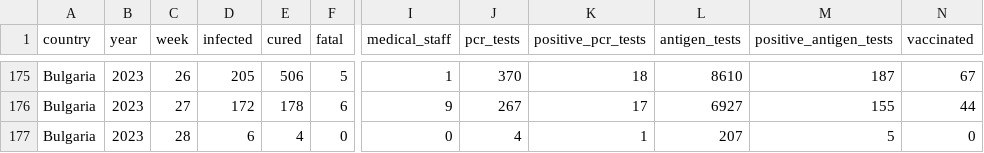
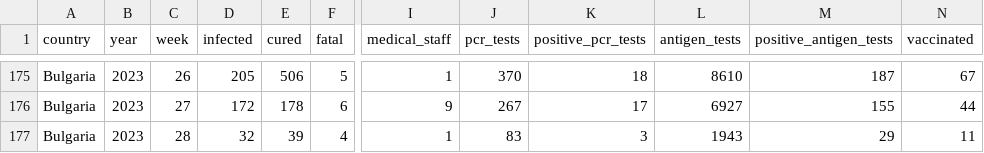
Before and after one commit to COVID-19-Bulgaria/covid-database, a CSV file: Bulgaria/WeekCasesDataset.csv, drawn as a sheet; only a part is shown, gaps mark what is left out; the diff names each change by its address in the sheet, - before the commit and + after, or states it on an @@ line.

```diff
--- a/Bulgaria/WeekCasesDataset.csv
+++ b/Bulgaria/WeekCasesDataset.csv
-D177 (infected): 6
+D177 (infected): 32
-E177 (cured): 4
+E177 (cured): 39
-F177 (fatal): 0
+F177 (fatal): 4
-I177 (medical_staff): 0
+I177 (medical_staff): 1
-J177 (pcr_tests): 4
+J177 (pcr_tests): 83
-K177 (positive_pcr_tests): 1
+K177 (positive_pcr_tests): 3
-L177 (antigen_tests): 207
+L177 (antigen_tests): 1943
-M177 (positive_antigen_tests): 5
+M177 (positive_antigen_tests): 29
-N177 (vaccinated): 0
+N177 (vaccinated): 11
```
Also changed, not shown: Bulgaria/DatePositiveTestsDataset.csv, 3 other files.
